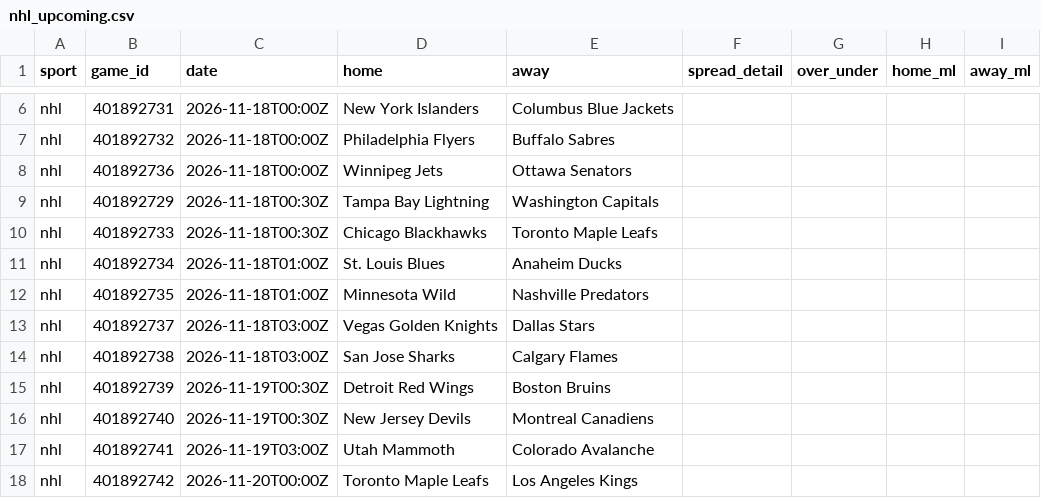
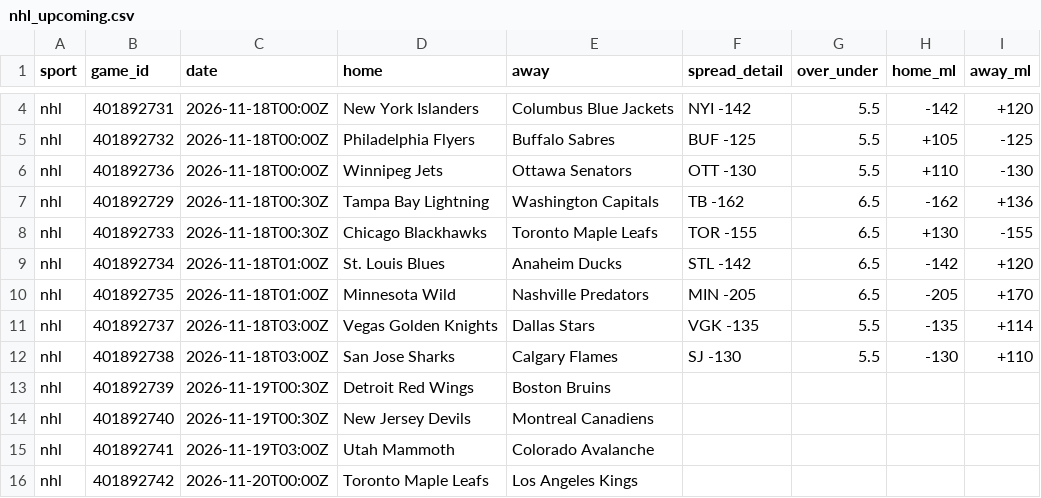
Before and after one commit to kroxy71/Rox-Locks-routine, a CSV file: sheet/data/nhl_upcoming.csv, drawn as a sheet; only a part is shown, gaps mark what is left out; addresses are those after the commit; the diff covers the shown part only; the diff names each change by its address in the sheet, - before the commit and + after, or states it on an @@ line.

```diff
--- a/sheet/data/nhl_upcoming.csv
+++ b/sheet/data/nhl_upcoming.csv
-F4 (spread_detail): (empty)
+F4 (spread_detail): NYI -142
-G4:G6 (over_under): (empty)
+G4:G6 (over_under): 5.5
-H4 (home_ml): (empty)
+H4 (home_ml): -142
-I4 (away_ml): (empty)
+I4 (away_ml): +120
-F5 (spread_detail): (empty)
+F5 (spread_detail): BUF -125
-H5 (home_ml): (empty)
+H5 (home_ml): +105
-I5 (away_ml): (empty)
+I5 (away_ml): -125
-F6 (spread_detail): (empty)
+F6 (spread_detail): OTT -130
-H6 (home_ml): (empty)
+H6 (home_ml): +110
-I6 (away_ml): (empty)
+I6 (away_ml): -130
-F7 (spread_detail): (empty)
+F7 (spread_detail): TB -162
-G7:G10 (over_under): (empty)
+G7:G10 (over_under): 6.5
-H7 (home_ml): (empty)
+H7 (home_ml): -162
-I7 (away_ml): (empty)
+I7 (away_ml): +136
-F8 (spread_detail): (empty)
+F8 (spread_detail): TOR -155
-H8 (home_ml): (empty)
+H8 (home_ml): +130
-I8 (away_ml): (empty)
+I8 (away_ml): -155
-F9 (spread_detail): (empty)
+F9 (spread_detail): STL -142
-H9 (home_ml): (empty)
+H9 (home_ml): -142
-I9 (away_ml): (empty)
+I9 (away_ml): +120
-F10 (spread_detail): (empty)
+F10 (spread_detail): MIN -205
-H10 (home_ml): (empty)
+H10 (home_ml): -205
-I10 (away_ml): (empty)
+I10 (away_ml): +170
-F11 (spread_detail): (empty)
+F11 (spread_detail): VGK -135
-G11:G12 (over_under): (empty)
+G11:G12 (over_under): 5.5
-H11 (home_ml): (empty)
+H11 (home_ml): -135
-I11 (away_ml): (empty)
+I11 (away_ml): +114
-F12 (spread_detail): (empty)
+F12 (spread_detail): SJ -130
-H12 (home_ml): (empty)
+H12 (home_ml): -130
-I12 (away_ml): (empty)
+I12 (away_ml): +110
```
Also changed, not shown: 14 added rows, 2 removed rows and 8 edited cells elsewhere in this file, sheet/data/injuries.csv, sheet/data/nfl_player_games.csv, 13 other files.
